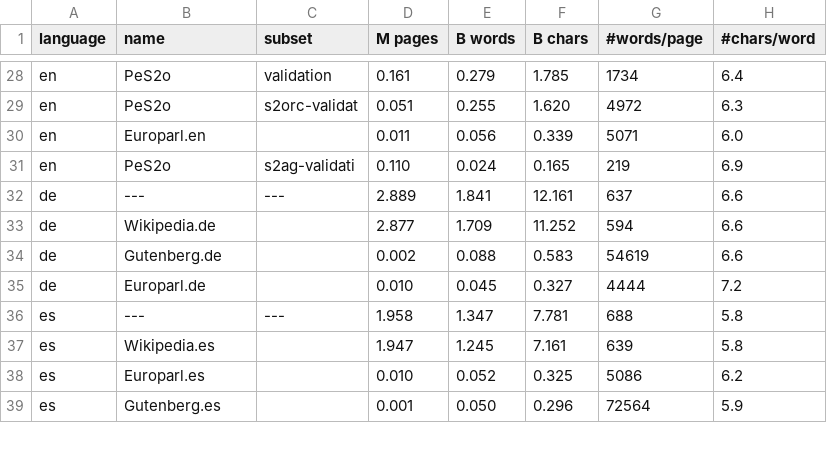
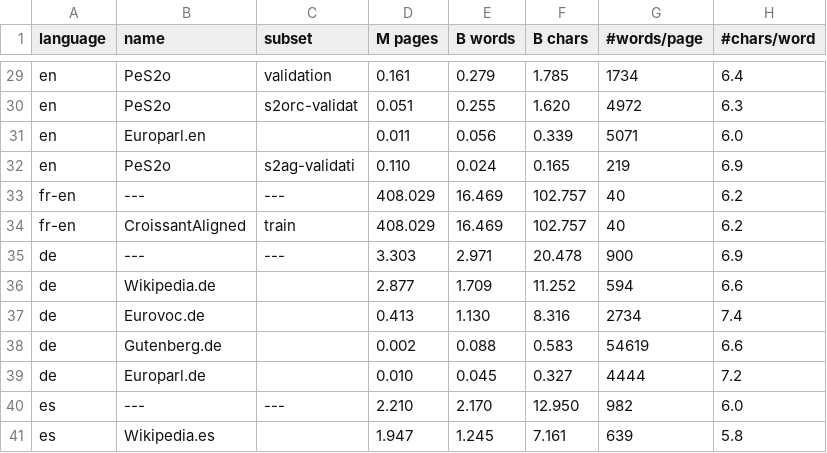
Before and after one commit to OpenLLM-France/Lucie-Training, a CSV file: src/lucie/assets/stats_datasets.csv, drawn as a sheet; only a part is shown, gaps mark what is left out; the shorter side is filled out with more unchanged rows; the diff covers the shown part only.

Commit message:
Add Eurovoc, and Croissant Aligned data (Fr/En, with option for data augmentation). Also more data to train tokenizer.

```diff
--- a/src/lucie/assets/stats_datasets.csv
+++ b/src/lucie/assets/stats_datasets.csv
@@ -31,7 +32,10 @@ en       ,Europarl.en         ,             ,   0.011,   0.056,   0.339,       5
 en       ,PeS2o               ,s2ag-validati,   0.110,   0.024,   0.165,        219,  6.9
-de       ,---                 ,---          ,   2.889,   1.841,  12.161,        637,  6.6
+fr-en    ,---                 ,---          , 408.029,  16.469, 102.757,         40,  6.2
+fr-en    ,CroissantAligned    ,train        , 408.029,  16.469, 102.757,         40,  6.2
+de       ,---                 ,---          ,   3.303,   2.971,  20.478,        900,  6.9
 de       ,Wikipedia.de        ,             ,   2.877,   1.709,  11.252,        594,  6.6
+de       ,Eurovoc.de          ,             ,   0.413,   1.130,   8.316,       2734,  7.4
 de       ,Gutenberg.de        ,             ,   0.002,   0.088,   0.583,      54619,  6.6
 de       ,Europarl.de         ,             ,   0.010,   0.045,   0.327,       4444,  7.2
-es       ,---                 ,---          ,   1.958,   1.347,   7.781,        688,  5.8
+es       ,---                 ,---          ,   2.210,   2.170,  12.950,        982,  6.0
 es       ,Wikipedia.es        ,             ,   1.947,   1.245,   7.161,        639,  5.8
```
Also changed, not shown: 3 added rows and 14 edited cells elsewhere in this file, src/lucie/assets/stats_datasets_detailed.csv, 1 other file.
